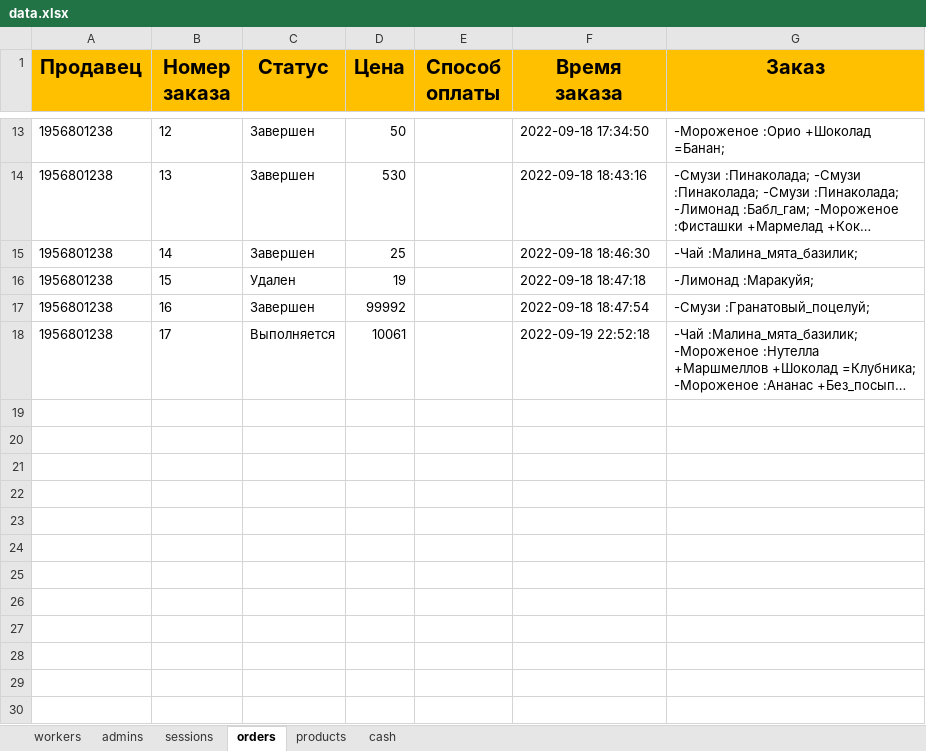
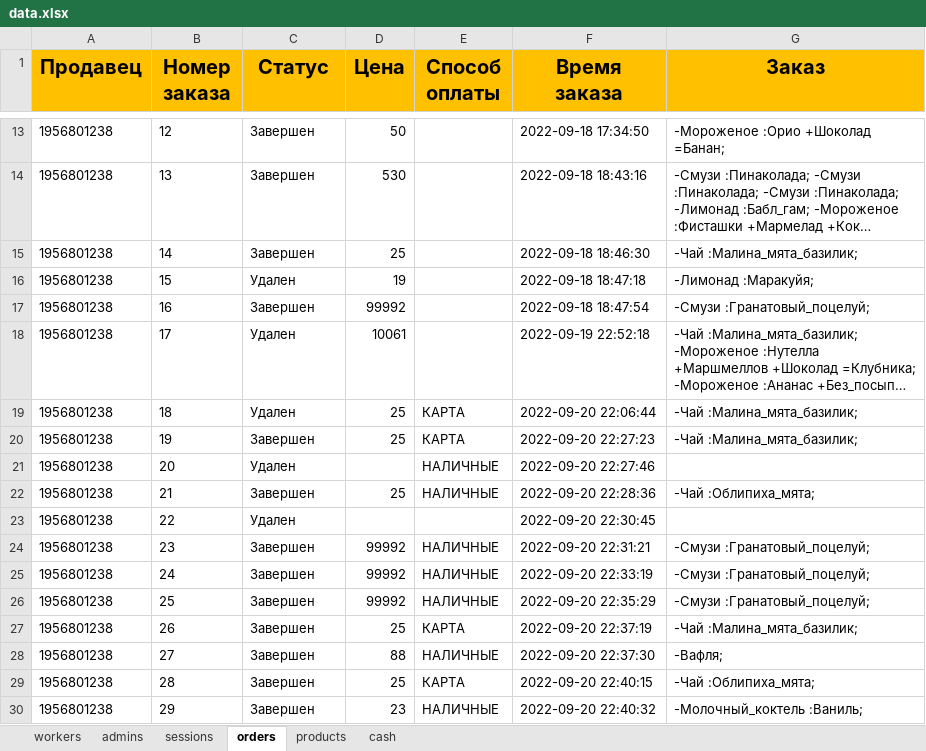
Before and after one commit to ElishaFlacon/telegram-bot-coffee-cafe, an Excel workbook: data/data.xlsx, sheet orders, drawn as a sheet; only a part is shown, gaps mark what is left out; long unchanged cells end in …; values as stored, in another font and other column widths than the file's, no borders; the diff names each change by its address in the sheet, - before the commit and + after, or states it on an @@ line.

```diff
--- a/data/data.xlsx (sheet orders)
+++ b/data/data.xlsx (sheet orders)
-C18 (Статус): Выполняется
+C18 (Статус): Удален
+row 19: 1956801238 | 18 | Удален | 25 | КАРТА | 2022-09-20 22:06:44 | -Чай :Малина_мята_базилик;
+row 20: 1956801238 | 19 | Завершен | 25 | КАРТА | 2022-09-20 22:27:23 | -Чай :Малина_мята_базилик;
+row 21: 1956801238 | 20 | Удален |  | НАЛИЧНЫЕ | 2022-09-20 22:27:46
+row 22: 1956801238 | 21 | Завершен | 25 | НАЛИЧНЫЕ | 2022-09-20 22:28:36 | -Чай :Облипиха_мята;
+row 23: 1956801238 | 22 | Удален |  |  | 2022-09-20 22:30:45
+row 24: 1956801238 | 23 | Завершен | 99992 | НАЛИЧНЫЕ | 2022-09-20 22:31:21 | -Смузи :Гранатовый_поцелуй;
+row 25: 1956801238 | 24 | Завершен | 99992 | НАЛИЧНЫЕ | 2022-09-20 22:33:19 | -Смузи :Гранатовый_поцелуй;
+row 26: 1956801238 | 25 | Завершен | 99992 | НАЛИЧНЫЕ | 2022-09-20 22:35:29 | -Смузи :Гранатовый_поцелуй;
+row 27: 1956801238 | 26 | Завершен | 25 | КАРТА | 2022-09-20 22:37:19 | -Чай :Малина_мята_базилик;
+row 28: 1956801238 | 27 | Завершен | 88 | НАЛИЧНЫЕ | 2022-09-20 22:37:30 | -Вафля;
+row 29: 1956801238 | 28 | Завершен | 25 | КАРТА | 2022-09-20 22:40:15 | -Чай :Облипиха_мята;
+row 30: 1956801238 | 29 | Завершен | 23 | НАЛИЧНЫЕ | 2022-09-20 22:40:32 | -Молочный_коктель :Ваниль;
```
Also changed, not shown: sheet cash, sheet products, sheet admins, 4 other files.
